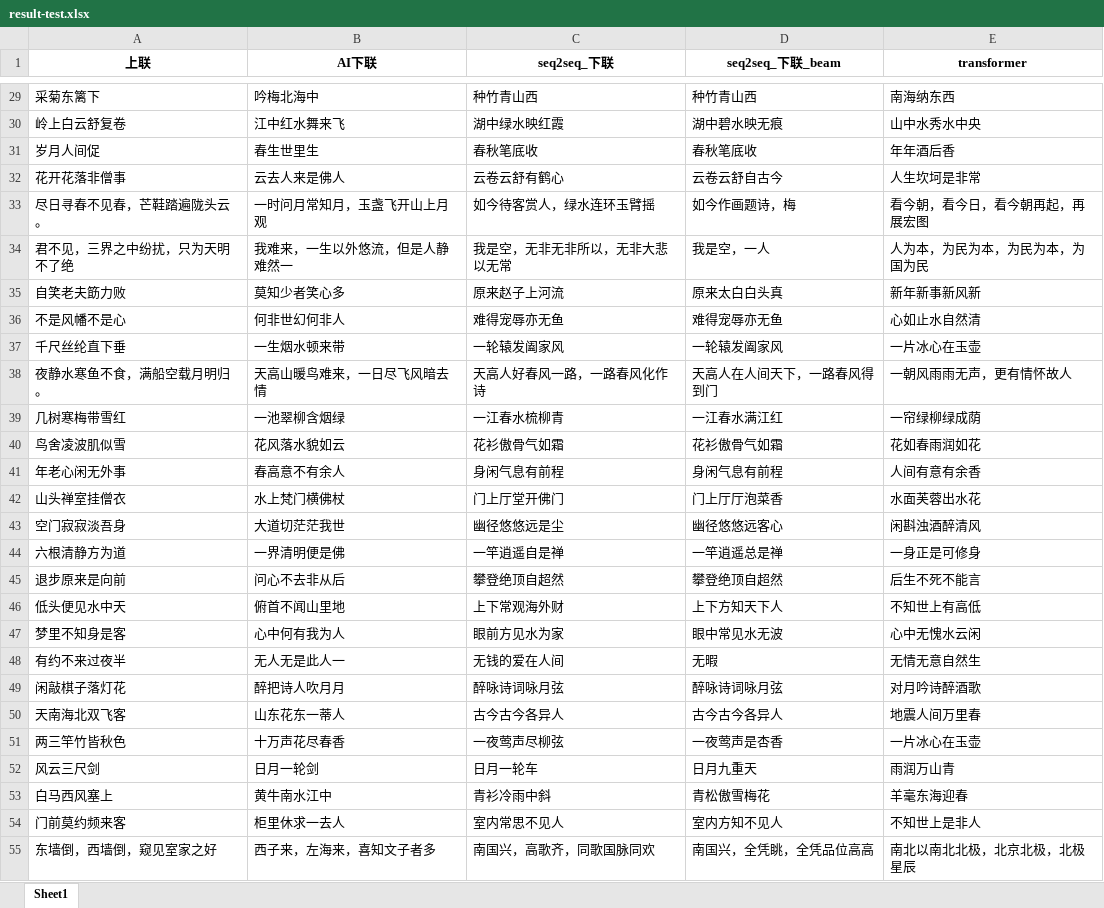
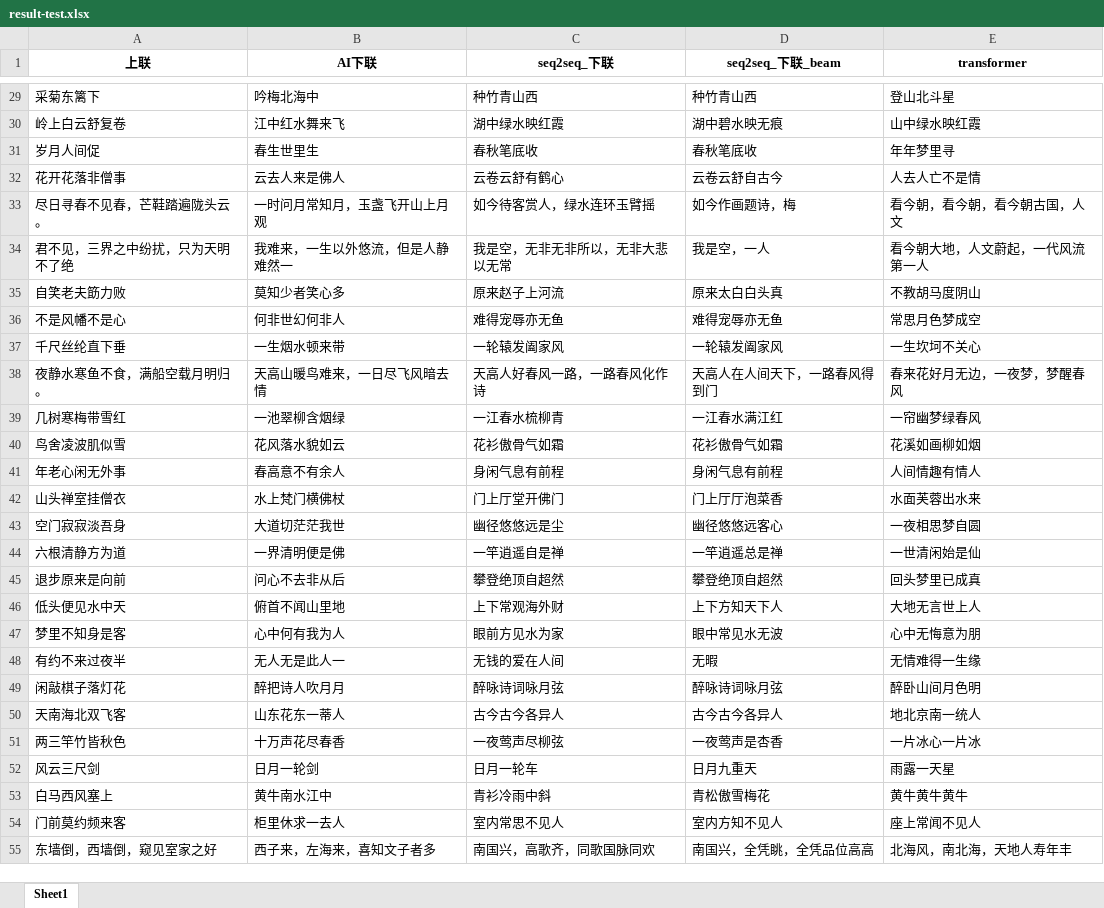
Before and after one commit to DendiHust/CoupletAI, an Excel workbook: couplet/result-test.xlsx, sheet Sheet1, drawn as a sheet; only a part is shown, gaps mark what is left out; values as stored, in another font and other column widths than the file's, no borders; the diff covers the shown part only; the diff names each change by its address in the sheet, - before the commit and + after, or states it on an @@ line.

```diff
--- a/couplet/result-test.xlsx (sheet Sheet1)
+++ b/couplet/result-test.xlsx (sheet Sheet1)
-E29 (transformer): 南海纳东西
+E29 (transformer): 登山北斗星
-E30 (transformer): 山中水秀水中央
+E30 (transformer): 山中绿水映红霞
-E31 (transformer): 年年酒后香
+E31 (transformer): 年年梦里寻
-E32 (transformer): 人生坎坷是非常
+E32 (transformer): 人去人亡不是情
-E33 (transformer): 看今朝，看今日，看今朝再起，再展宏图
+E33 (transformer): 看今朝，看今朝，看今朝古国，人文
-E34 (transformer): 人为本，为民为本，为民为本，为国为民
+E34 (transformer): 看今朝大地，人文蔚起，一代风流第一人
-E35 (transformer): 新年新事新风新
+E35 (transformer): 不教胡马度阴山
-E36 (transformer): 心如止水自然清
+E36 (transformer): 常思月色梦成空
-E37 (transformer): 一片冰心在玉壶
+E37 (transformer): 一生坎坷不关心
-E38 (transformer): 一朝风雨雨无声，更有情怀故人
+E38 (transformer): 春来花好月无边，一夜梦，梦醒春风
-E39 (transformer): 一帘绿柳绿成荫
+E39 (transformer): 一帘幽梦绿春风
-E40 (transformer): 花如春雨润如花
+E40 (transformer): 花溪如画柳如烟
-E41 (transformer): 人间有意有余香
+E41 (transformer): 人间情趣有情人
-E42 (transformer): 水面芙蓉出水花
+E42 (transformer): 水面芙蓉出水来
-E43 (transformer): 闲斟浊酒醉清风
+E43 (transformer): 一夜相思梦自圆
-E44 (transformer): 一身正是可修身
+E44 (transformer): 一世清闲始是仙
-E45 (transformer): 后生不死不能言
+E45 (transformer): 回头梦里已成真
-E46 (transformer): 不知世上有高低
+E46 (transformer): 大地无言世上人
-E47 (transformer): 心中无愧水云闲
+E47 (transformer): 心中无悔意为朋
-E48 (transformer): 无情无意自然生
+E48 (transformer): 无情难得一生缘
-E49 (transformer): 对月吟诗醉酒歌
+E49 (transformer): 醉卧山间月色明
-E50 (transformer): 地震人间万里春
+E50 (transformer): 地北京南一统人
-E51 (transformer): 一片冰心在玉壶
+E51 (transformer): 一片冰心一片冰
-E52 (transformer): 雨润万山青
+E52 (transformer): 雨露一天星
-E53 (transformer): 羊毫东海迎春
+E53 (transformer): 黄牛黄牛黄牛
-E54 (transformer): 不知世上是非人
+E54 (transformer): 座上常闻不见人
-E55 (transformer): 南北以南北北极，北京北极，北极星辰
+E55 (transformer): 北海风，南北海，天地人寿年丰
```
Also changed, not shown: 145 edited cells elsewhere in this sheet, 1 other file.
